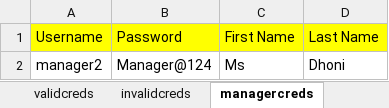
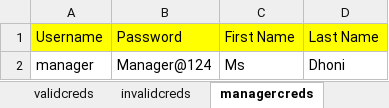
Before and after one commit to avi7803/wcsa5repository, an Excel workbook: hybridActiTimeProject/data/ActiTimeTestData.xlsx, sheet managercreds, drawn as a sheet; values as stored, in another font and other column widths than the file's, no borders; the diff names each change by its address in the sheet, - before the commit and + after, or states it on an @@ line.

```diff
--- a/hybridActiTimeProject/data/ActiTimeTestData.xlsx (sheet managercreds)
+++ b/hybridActiTimeProject/data/ActiTimeTestData.xlsx (sheet managercreds)
-A2: manager2
+A2: manager
```
Also changed, not shown: sheet taskcreds, 25 other files.
